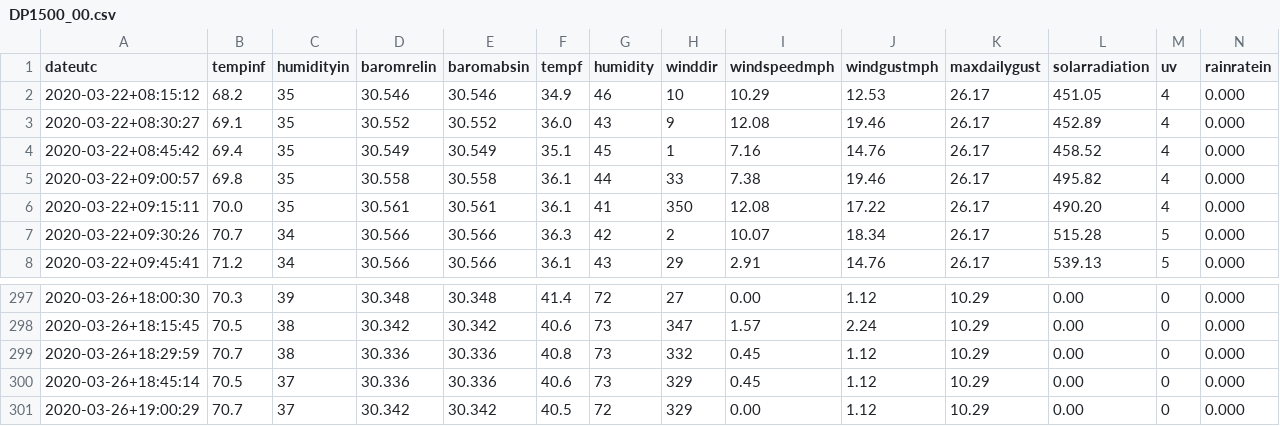
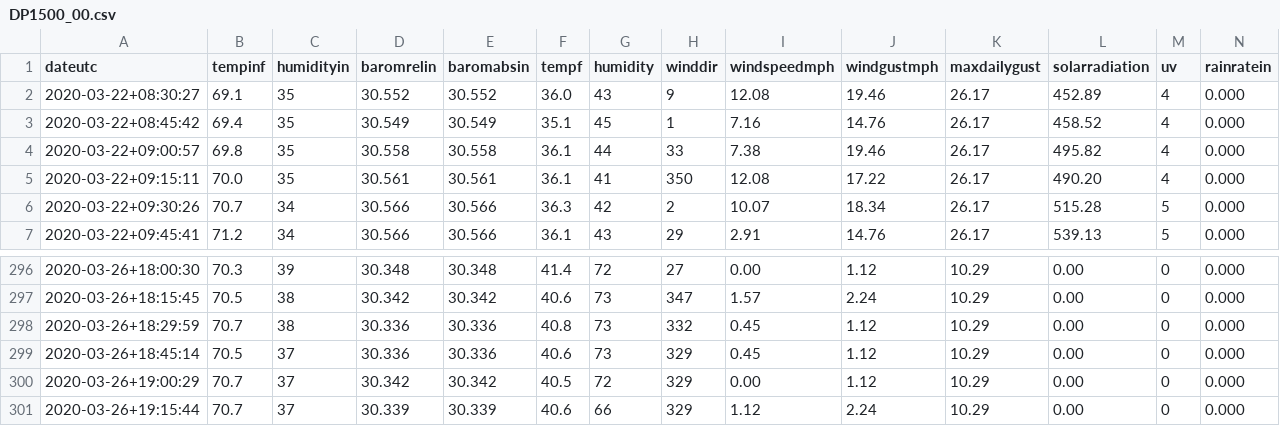
Before and after one commit to hrpunio/Nafisa, a CSV file: Weather/DP1500_00.csv, drawn as a sheet; only a part is shown, gaps mark what is left out; removed rows and columns are numbered as before the commit, all else as after; rows hold the shown columns only; the diff names each change by its address in the sheet, - before the commit and + after, or states it on an @@ line.

```diff
--- a/Weather/DP1500_00.csv
+++ b/Weather/DP1500_00.csv
-row 2: 2020-03-22+08:15:12 | 68.2 | 35 | 30.546 | 30.546 | 34.9 | 46 | 10 | 10.29 | 12.53 | 26.17 | 451.05 | 4 | 0.000
+row 301: 2020-03-26+19:15:44 | 70.7 | 37 | 30.339 | 30.339 | 40.6 | 66 | 329 | 1.12 | 2.24 | 10.29 | 0.00 | 0 | 0.000
```
Also changed, not shown: Weather/DP1500.csv.
